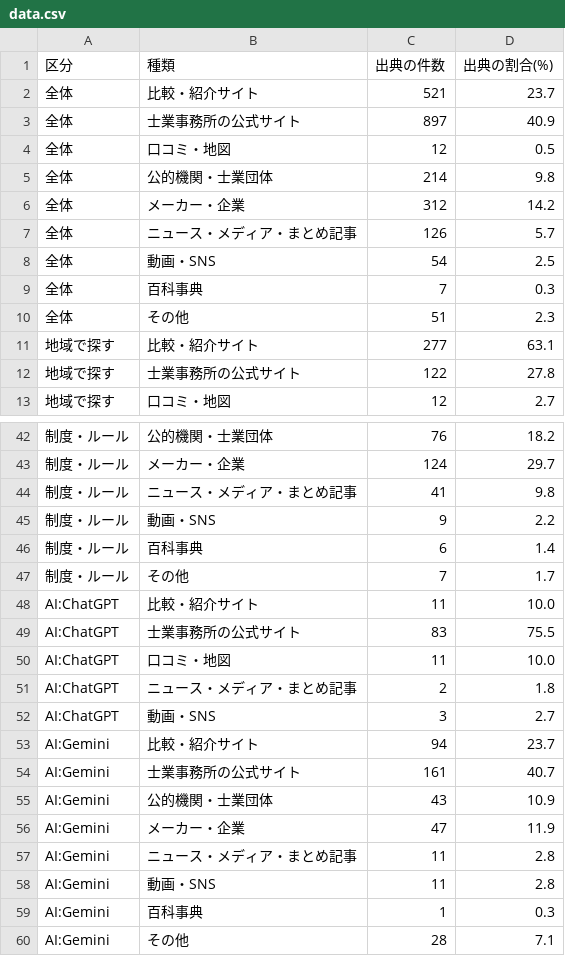
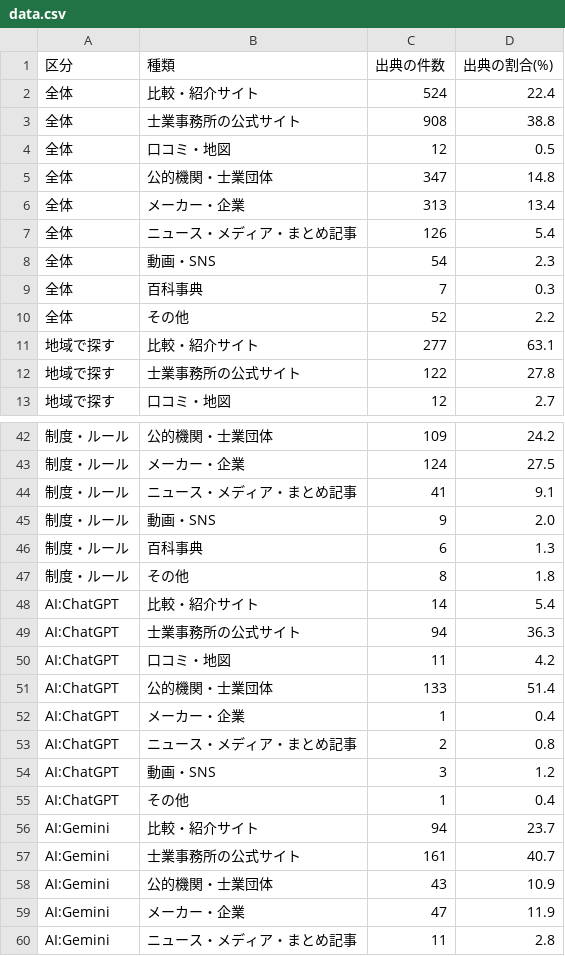
Before and after one commit to yoshi4476/SS-AIO-LP, a CSV file: site/research/shigyou-ai-sources/data.csv, drawn as a sheet; only a part is shown, gaps mark what is left out; the shorter side is filled out with more unchanged rows; the diff covers the shown part only.

```diff
--- a/site/research/shigyou-ai-sources/data.csv
+++ b/site/research/shigyou-ai-sources/data.csv
@@ -1,11 +1,11 @@
 区分,種類,出典の件数,出典の割合(%)
-全体,比較・紹介サイト,521,23.7
-全体,士業事務所の公式サイト,897,40.9
+全体,比較・紹介サイト,524,22.4
+全体,士業事務所の公式サイト,908,38.8
 全体,口コミ・地図,12,0.5
-全体,公的機関・士業団体,214,9.8
-全体,メーカー・企業,312,14.2
-全体,ニュース・メディア・まとめ記事,126,5.7
-全体,動画・SNS,54,2.5
+全体,公的機関・士業団体,347,14.8
+全体,メーカー・企業,313,13.4
+全体,ニュース・メディア・まとめ記事,126,5.4
+全体,動画・SNS,54,2.3
 全体,百科事典,7,0.3
-全体,その他,51,2.3
+全体,その他,52,2.2
 地域で探す,比較・紹介サイト,277,63.1
@@ -42,12 +42,15 @@
-制度・ルール,公的機関・士業団体,76,18.2
-制度・ルール,メーカー・企業,124,29.7
-制度・ルール,ニュース・メディア・まとめ記事,41,9.8
-制度・ルール,動画・SNS,9,2.2
-制度・ルール,百科事典,6,1.4
-制度・ルール,その他,7,1.7
-AI:ChatGPT,比較・紹介サイト,11,10.0
-AI:ChatGPT,士業事務所の公式サイト,83,75.5
-AI:ChatGPT,口コミ・地図,11,10.0
-AI:ChatGPT,ニュース・メディア・まとめ記事,2,1.8
-AI:ChatGPT,動画・SNS,3,2.7
+制度・ルール,公的機関・士業団体,109,24.2
+制度・ルール,メーカー・企業,124,27.5
+制度・ルール,ニュース・メディア・まとめ記事,41,9.1
+制度・ルール,動画・SNS,9,2.0
+制度・ルール,百科事典,6,1.3
+制度・ルール,その他,8,1.8
+AI:ChatGPT,比較・紹介サイト,14,5.4
+AI:ChatGPT,士業事務所の公式サイト,94,36.3
+AI:ChatGPT,口コミ・地図,11,4.2
+AI:ChatGPT,公的機関・士業団体,133,51.4
+AI:ChatGPT,メーカー・企業,1,0.4
+AI:ChatGPT,ニュース・メディア・まとめ記事,2,0.8
+AI:ChatGPT,動画・SNS,3,1.2
+AI:ChatGPT,その他,1,0.4
 AI:Gemini,比較・紹介サイト,94,23.7
```
Also changed, not shown: 31 edited cells elsewhere in this file, site/research/jidousha-ai-sources/data.csv, site/research/koumuten-ai-sources/data.csv, 39 other files.
